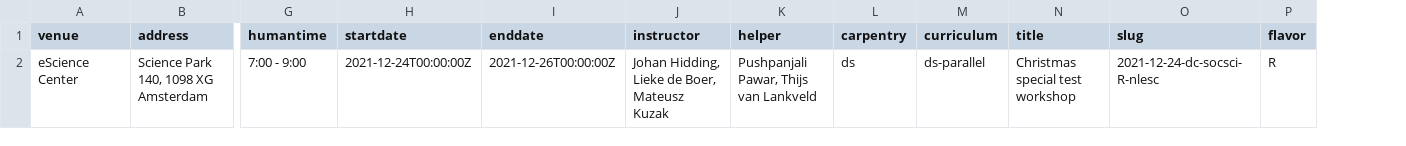
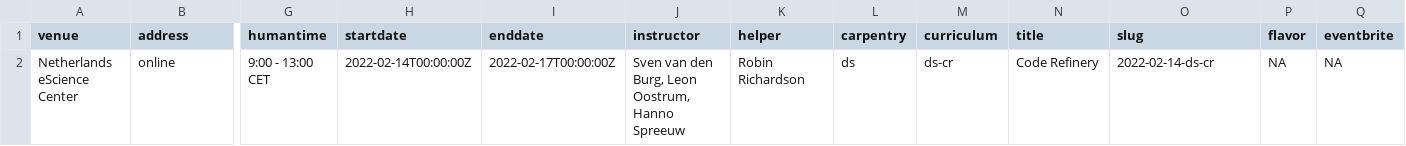
Before and after one commit to esciencecenter-digital-skills/2022-02-14-ds-cr, a CSV file: _data/data.csv, drawn as a sheet; only a part is shown, gaps mark what is left out; removed rows and columns are numbered as before the commit, all else as after; rows hold the shown columns only; the diff names each change by its address in the sheet, - before the commit and + after, or states it on an @@ line.

Commit message:
add data.csv file

```diff
--- a/_data/data.csv
+++ b/_data/data.csv
+column Q (eventbrite), empty
-row 2: eScience Center | Science Park 140, 1098 XG Amsterdam | 7:00 - 9:00 | 2021-12-24T00:00:00Z | 2021-12-26T00:00:00Z | Johan Hidding, Lieke de Boer, Mateusz Kuzak | Pushpanjali Pawar, Thijs van Lankveld | ds | ds-parallel | Christmas special test workshop | 2021-12-24-dc-socsci-R-nlesc | R
+row 2: Netherlands eScience Center | online | 9:00 - 13:00 CET | 2022-02-14T00:00:00Z | 2022-02-17T00:00:00Z | Sven van den Burg, Leon Oostrum, Hanno Spreeuw | Robin Richardson | ds | ds-cr | Code Refinery | 2022-02-14-ds-cr | NA | NA
```
